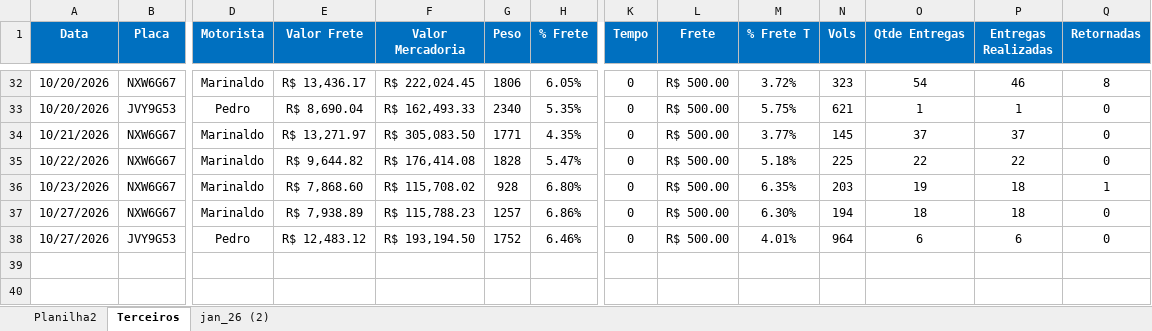
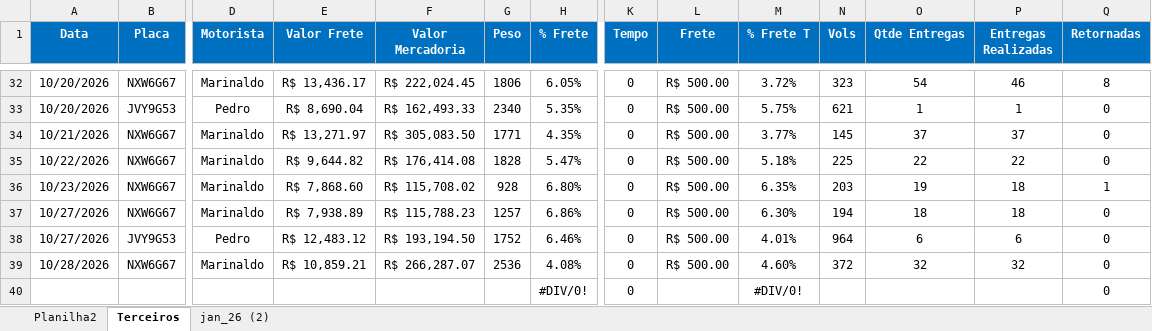
Before and after one commit to Manoel-Diger/saida_veiculo_bel, an Excel workbook: Saida_BEL.xlsx, sheet Terceiros, drawn as a sheet; only a part is shown, gaps mark what is left out; values as stored, in another font and other column widths than the file's, no borders; conditional formats and table styles not drawn; rows hold the shown columns only; the diff names each change by its address in the sheet, - before the commit and + after, or states it on an @@ line.

```diff
--- a/Saida_BEL.xlsx (sheet Terceiros)
+++ b/Saida_BEL.xlsx (sheet Terceiros)
+row 39: 10/28/2026 | NXW6G67 | Marinaldo | R$ 10,859.21 | R$ 266,287.07 | 2536 | 4.08% | 0 | R$ 500.00 | 4.60% | 372 | 32 | 32 | 0
+row 40:  |  |  |  |  |  | #DIV/0! | 0 |  | #DIV/0! |  |  |  | 0
```
Also changed, not shown: sheet jan_26 (2), 1 other file.
